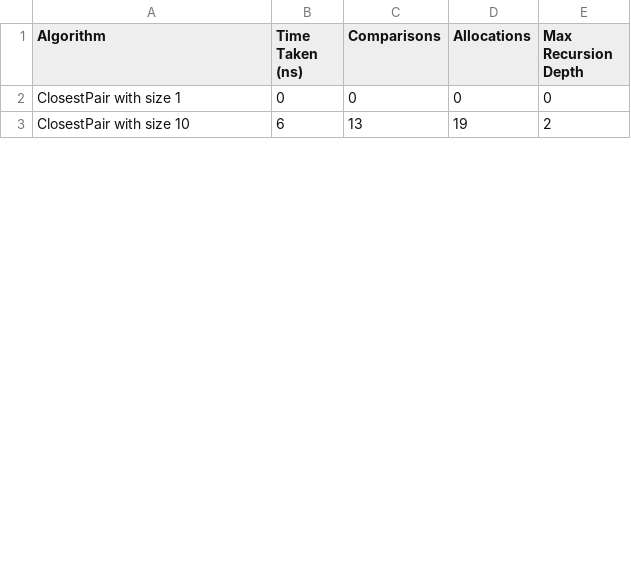
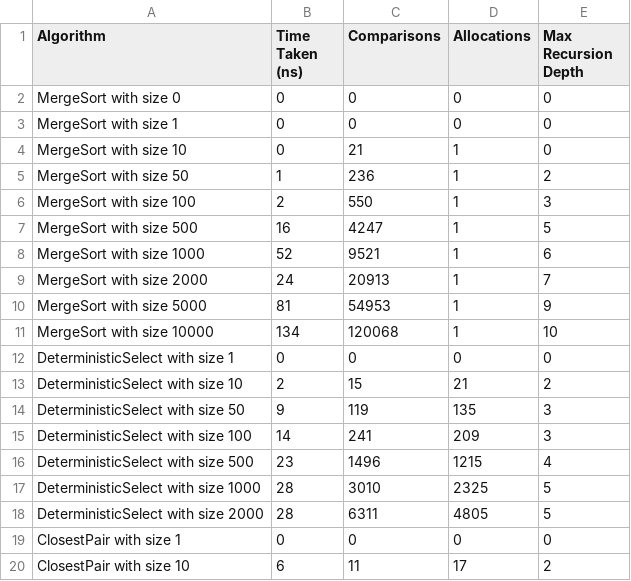
Before and after one commit to smuzyyq/DAA-1st-assignment, a CSV file: metrics.csv, drawn as a sheet; only a part is shown; the diff covers the shown part only.

```diff
--- a/metrics.csv
+++ b/metrics.csv
@@ -1,3 +1,20 @@
 Algorithm, Time Taken (ns), Comparisons, Allocations, Max Recursion Depth
+MergeSort with size 0, 0, 0, 0, 0
+MergeSort with size 1, 0, 0, 0, 0
+MergeSort with size 10, 0, 21, 1, 0
+MergeSort with size 50, 1, 236, 1, 2
+MergeSort with size 100, 2, 550, 1, 3
+MergeSort with size 500, 16, 4247, 1, 5
+MergeSort with size 1000, 52, 9521, 1, 6
+MergeSort with size 2000, 24, 20913, 1, 7
+MergeSort with size 5000, 81, 54953, 1, 9
+MergeSort with size 10000, 134, 120068, 1, 10
+DeterministicSelect with size 1, 0, 0, 0, 0
+DeterministicSelect with size 10, 2, 15, 21, 2
+DeterministicSelect with size 50, 9, 119, 135, 3
+DeterministicSelect with size 100, 14, 241, 209, 3
+DeterministicSelect with size 500, 23, 1496, 1215, 4
+DeterministicSelect with size 1000, 28, 3010, 2325, 5
+DeterministicSelect with size 2000, 28, 6311, 4805, 5
 ClosestPair with size 1, 0, 0, 0, 0
-ClosestPair with size 10, 6, 13, 19, 2
+ClosestPair with size 10, 6, 11, 17, 2
```
Also changed, not shown: 18 added rows and 15 edited cells elsewhere in this file, 6 other files.
